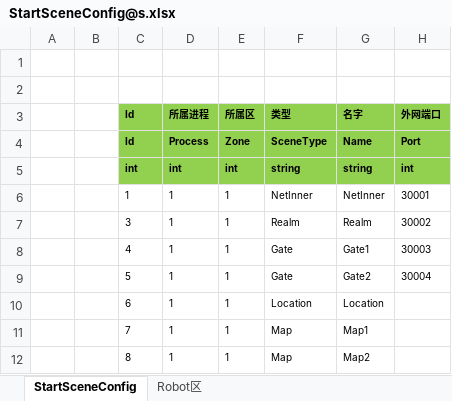
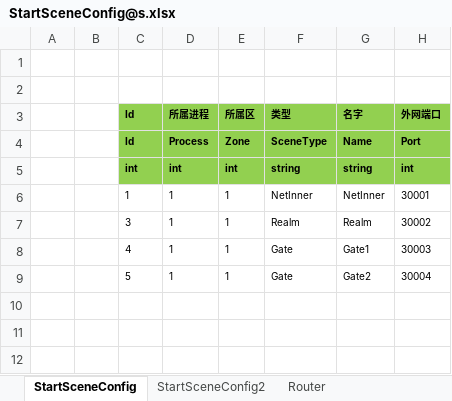
Before and after one commit to Warlord-dev/ET, an Excel workbook: Unity/Assets/Config/Excel/StartConfig/Release/StartSceneConfig@s.xlsx, sheet StartSceneConfig, drawn as a sheet; values as stored, in another font and other column widths than the file's, no borders; the diff names each change by its address in the sheet, - before the commit and + after, or states it on an @@ line.

```diff
--- a/Unity/Assets/Config/Excel/StartConfig/Release/StartSceneConfig@s.xlsx (sheet StartSceneConfig)
+++ b/Unity/Assets/Config/Excel/StartConfig/Release/StartSceneConfig@s.xlsx (sheet StartSceneConfig)
-sheet tab: Robot区
+sheet tab: StartSceneConfig2
+sheet tab: Router
-row 10:  |  | 6 | 1 | 1 | Location | Location
-row 11:  |  | 7 | 1 | 1 | Map | Map1
-row 12:  |  | 8 | 1 | 1 | Map | Map2
```
Also changed, not shown: Unity/Assets/Config/Excel/StartConfig/Release/StartMachineConfig@s.xlsx, Unity/Assets/Config/Excel/StartConfig/Release/StartProcessConfig@s.xlsx, 27 other files.
